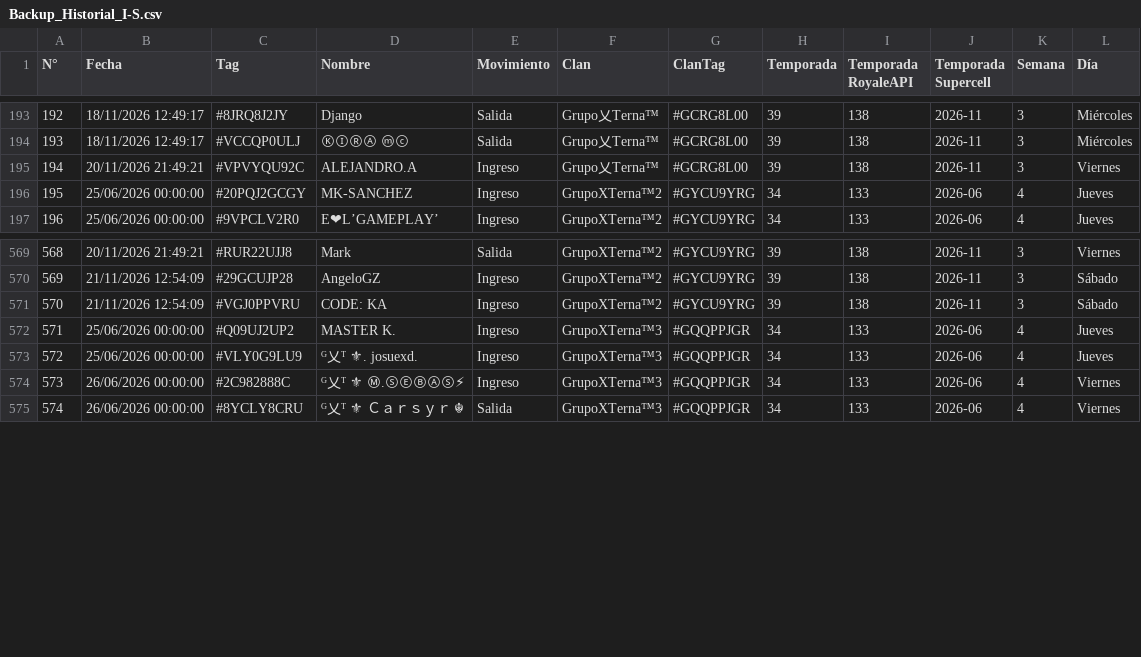
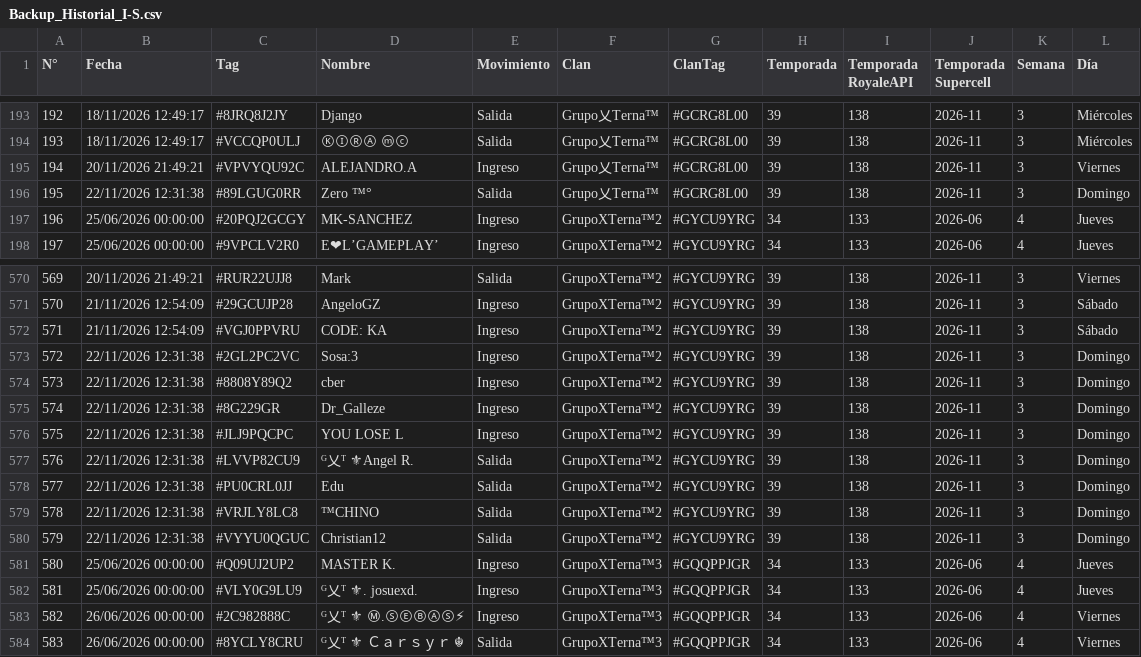
Before and after one commit to GrupoTerna/Backend, a CSV file: Datos descargados/CSV/Hojas/Backup_Historial_I-S.csv, drawn as a sheet; only a part is shown, gaps mark what is left out; addresses are those after the commit; the diff names each change by its address in the sheet, - before the commit and + after, or states it on an @@ line.

Commit message:
Datos descargados: copia automática desde Drive - 22/11/2026 16:43:23 (Lima) - 4 archivos

```diff
--- a/Datos descargados/CSV/Hojas/Backup_Historial_I-S.csv
+++ b/Datos descargados/CSV/Hojas/Backup_Historial_I-S.csv
+row 196: 195 | 22/11/2026 12:31:38 | #89LGUG0RR | Zero ™° | Salida | Grupo乂Terna™ | #GCRG8L00 | 39 | 138 | 2026-11 | 3 | Domingo
@@ column A (N°) renumbered from row 197 down @@
+row 573: 572 | 22/11/2026 12:31:38 | #2GL2PC2VC | Sosa:3 | Ingreso | GrupoXTerna™2 | #GYCU9YRG | 39 | 138 | 2026-11 | 3 | Domingo
+row 574: 573 | 22/11/2026 12:31:38 | #8808Y89Q2 | cber | Ingreso | GrupoXTerna™2 | #GYCU9YRG | 39 | 138 | 2026-11 | 3 | Domingo
+row 575: 574 | 22/11/2026 12:31:38 | #8G229GR | Dr_Galleze | Ingreso | GrupoXTerna™2 | #GYCU9YRG | 39 | 138 | 2026-11 | 3 | Domingo
+row 576: 575 | 22/11/2026 12:31:38 | #JLJ9PQCPC | YOU LOSE L | Ingreso | GrupoXTerna™2 | #GYCU9YRG | 39 | 138 | 2026-11 | 3 | Domingo
+row 577: 576 | 22/11/2026 12:31:38 | #LVVP82CU9 | ᴳ乂ᵀ ⚜Angel R. | Salida | GrupoXTerna™2 | #GYCU9YRG | 39 | 138 | 2026-11 | 3 | Domingo
+row 578: 577 | 22/11/2026 12:31:38 | #PU0CRL0JJ | Edu | Salida | GrupoXTerna™2 | #GYCU9YRG | 39 | 138 | 2026-11 | 3 | Domingo
+row 579: 578 | 22/11/2026 12:31:38 | #VRJLY8LC8 | ™CHINO | Salida | GrupoXTerna™2 | #GYCU9YRG | 39 | 138 | 2026-11 | 3 | Domingo
+row 580: 579 | 22/11/2026 12:31:38 | #VYYU0QGUC | Christian12 | Salida | GrupoXTerna™2 | #GYCU9YRG | 39 | 138 | 2026-11 | 3 | Domingo
```
Also changed, not shown: Datos descargados/CSV/Hojas/Backup_Guerra_Logs.csv, Datos descargados/CSV/Hojas/Backup_Historial_A-D.csv, 1 other file.
